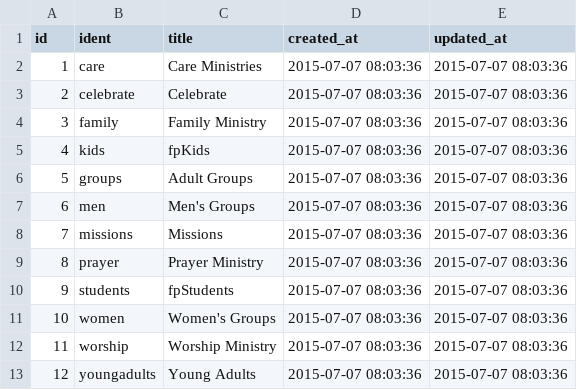
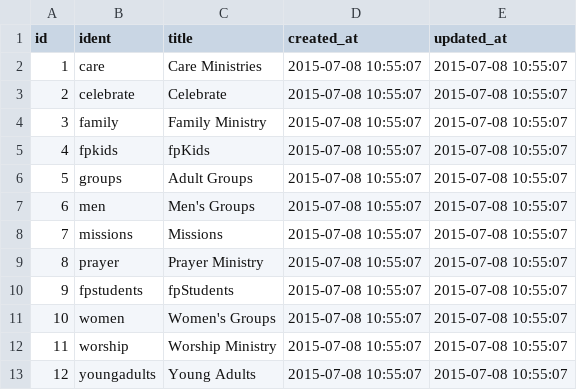
Before and after one commit to faithpromise/faithpromise.org, a CSV file: database/seeds/csv/ministries.csv, drawn as a sheet; the diff names each change by its address in the sheet, - before the commit and + after, or states it on an @@ line.

Commit message:
Updated ministry seeder

```diff
--- a/database/seeds/csv/ministries.csv
+++ b/database/seeds/csv/ministries.csv
-D2:D13 (created_at): 2015-07-07 08:03:36
+D2:D13 (created_at): 2015-07-08 10:55:07
-E2:E13 (updated_at): 2015-07-07 08:03:36
+E2:E13 (updated_at): 2015-07-08 10:55:07
-B5 (ident): kids
+B5 (ident): fpkids
-B10 (ident): students
+B10 (ident): fpstudents
```
